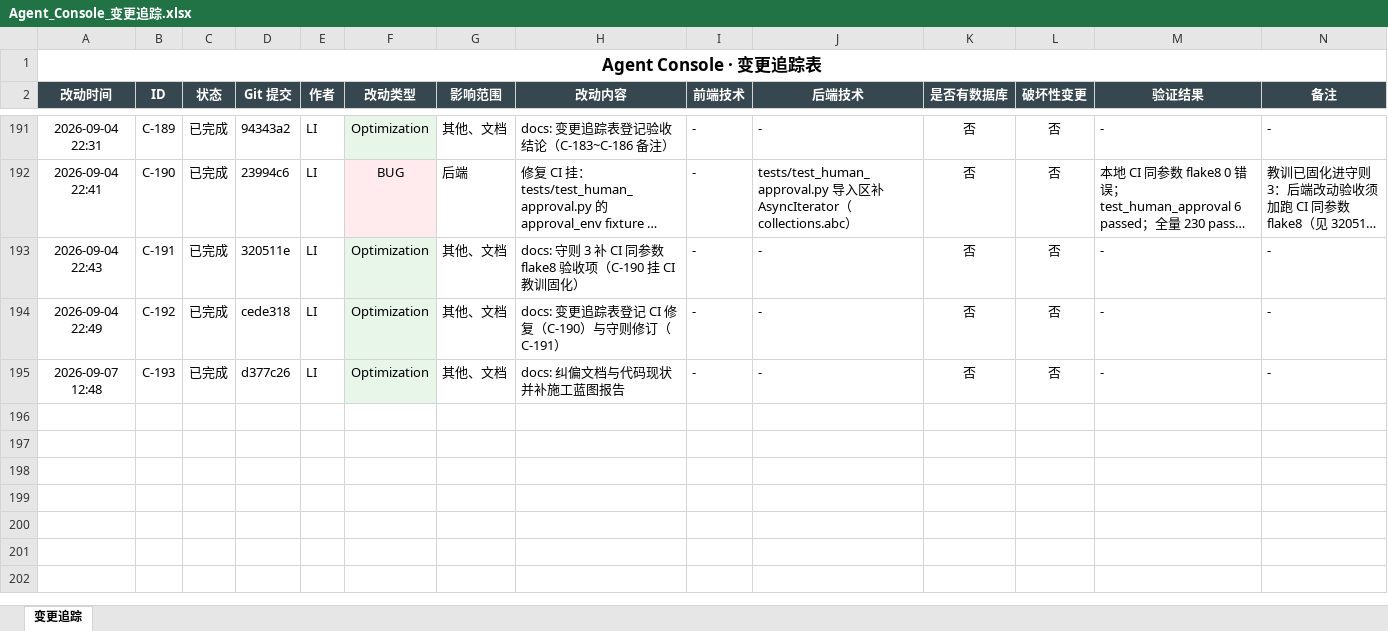
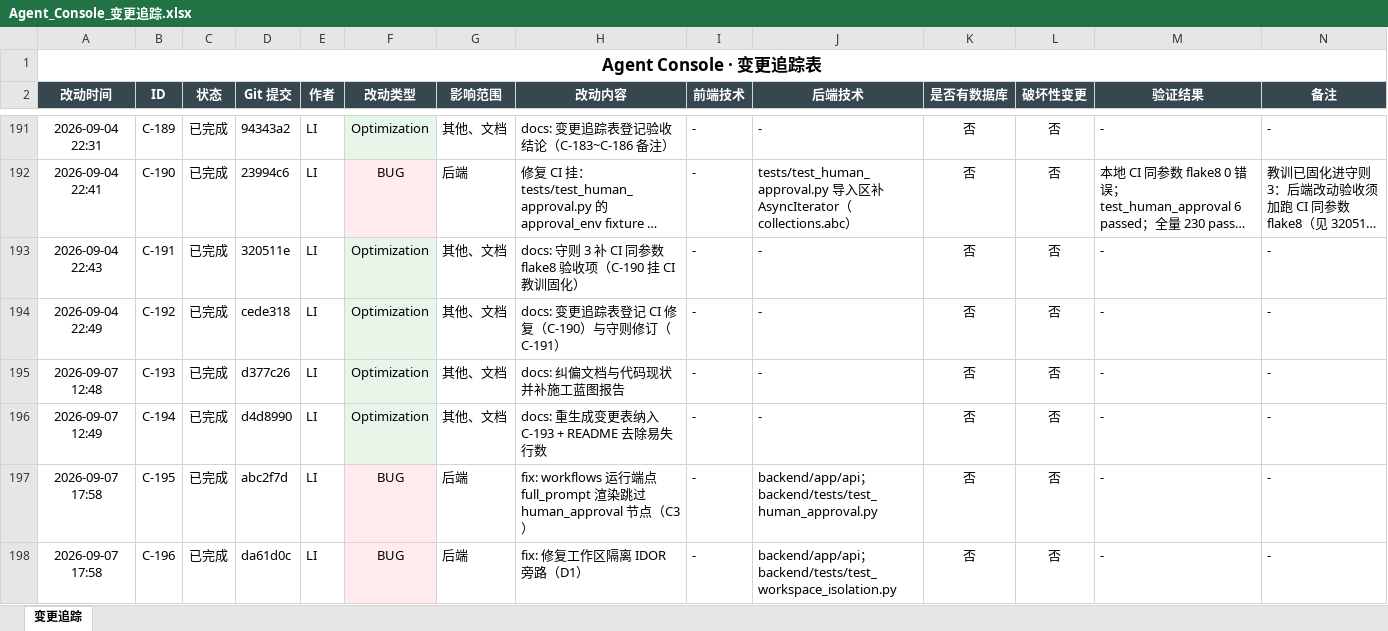
Before and after one commit to liwe123/Agent-Togterher, an Excel workbook: docs/Agent_Console_变更追踪.xlsx, sheet 变更追踪, drawn as a sheet; only a part is shown, gaps mark what is left out; long unchanged cells end in …; values as stored, in another font and other column widths than the file's, no borders; the diff names each change by its address in the sheet, - before the commit and + after, or states it on an @@ line.

```diff
--- a/docs/Agent_Console_变更追踪.xlsx (sheet 变更追踪)
+++ b/docs/Agent_Console_变更追踪.xlsx (sheet 变更追踪)
+row 196: 2026-09-07 12:49 | C-194 | 已完成 | d4d8990 | LI | Optimization | 其他、文档 | docs: 重生成变更表纳入 C-193 + README 去除易失行数 | - | - | 否 | 否 | - | -
+row 197: 2026-09-07 17:58 | C-195 | 已完成 | abc2f7d | LI | BUG | 后端 | fix: workflows 运行端点 full_prompt 渲染跳过 human_approval 节点（C3） | - | backend/app/api；backend/tests/test_human_approval.py | 否 | 否 | - | -
+row 198: 2026-09-07 17:58 | C-196 | 已完成 | da61d0c | LI | BUG | 后端 | fix: 修复工作区隔离 IDOR 旁路（D1） | - | backend/app/api；backend/tests/test_workspace_isolation.py | 否 | 否 | - | -
```
Also changed, not shown: 2 other files.
